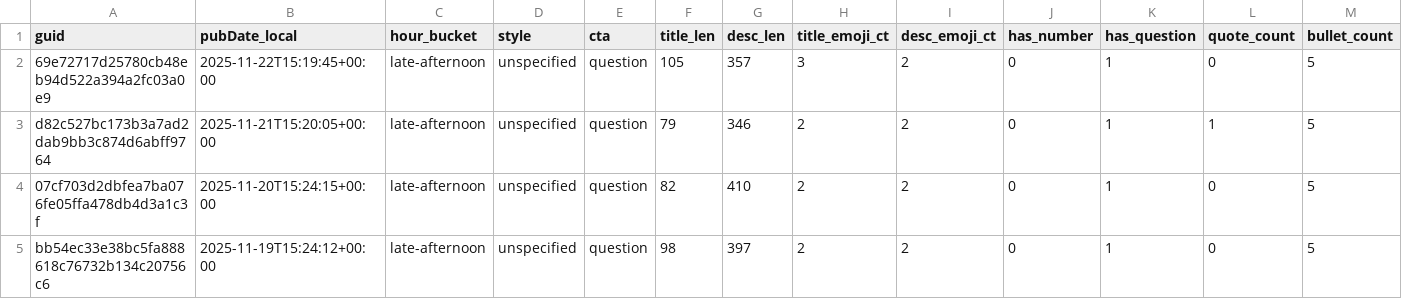
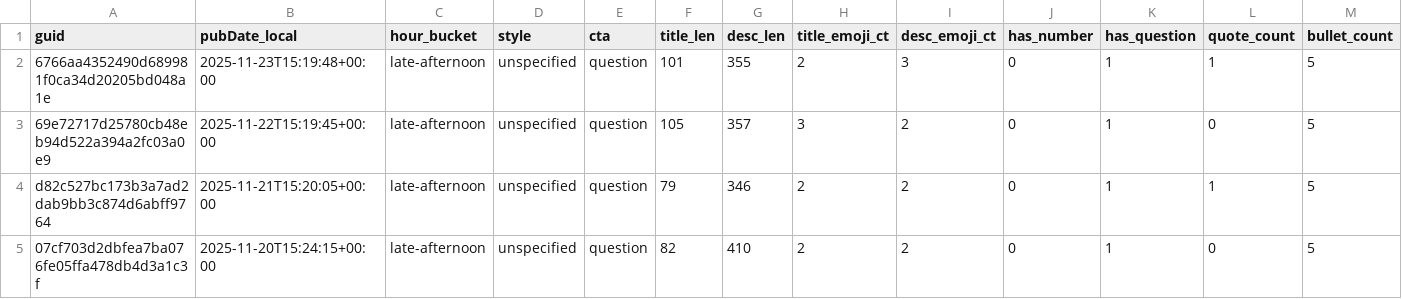
Before and after one commit to nikopastore/scalepilot-autopost, a CSV file: analytics/posts_features.csv, drawn as a sheet; only a part is shown; the shorter side is filled out with more unchanged rows; rows hold the shown columns only; the diff names each change by its address in the sheet, - before the commit and + after, or states it on an @@ line.

Commit message:
analytics: update reports [skip ci]

```diff
--- a/analytics/posts_features.csv
+++ b/analytics/posts_features.csv
+row 2: 6766aa4352490d689981f0ca34d20205bd048a1e | 2025-11-23T15:19:48+00:00 | late-afternoon | unspecified | question | 101 | 355 | 2 | 3 | 0 | 1 | 1 | 5
```
Also changed, not shown: analytics/feature_summary.csv, 2 other files.
